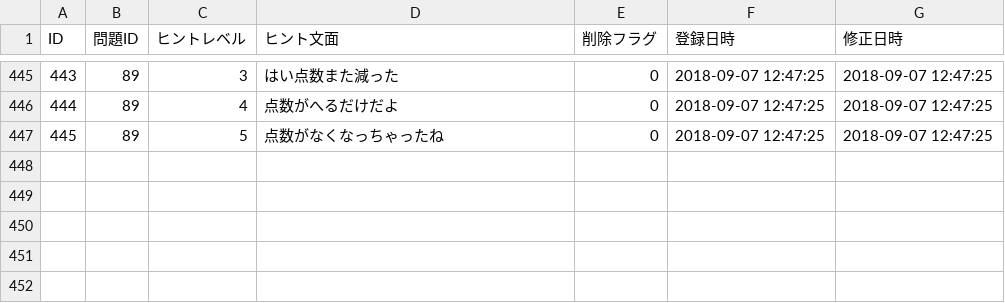
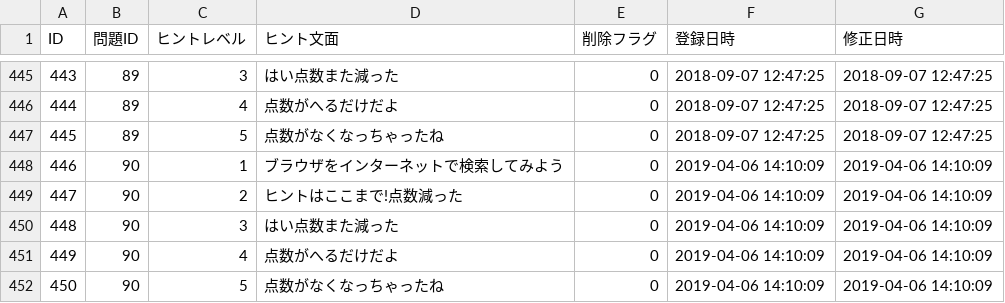
Before and after one commit to HackerzLab/training_hackerzlab, a CSV file: db/hint.csv, drawn as a sheet; only a part is shown, gaps mark what is left out; the diff names each change by its address in the sheet, - before the commit and + after, or states it on an @@ line.

```diff
--- a/db/hint.csv
+++ b/db/hint.csv
+row 448: 446 | 90 | 1 | ブラウザをインターネットで検索してみよう | 0 | 2019-04-06 14:10:09 | 2019-04-06 14:10:09
+row 449: 447 | 90 | 2 | ヒントはここまで!点数減った | 0 | 2019-04-06 14:10:09 | 2019-04-06 14:10:09
+row 450: 448 | 90 | 3 | はい点数また減った | 0 | 2019-04-06 14:10:09 | 2019-04-06 14:10:09
+row 451: 449 | 90 | 4 | 点数がへるだけだよ | 0 | 2019-04-06 14:10:09 | 2019-04-06 14:10:09
+row 452: 450 | 90 | 5 | 点数がなくなっちゃったね | 0 | 2019-04-06 14:10:09 | 2019-04-06 14:10:09
```
Also changed, not shown: db/choice.csv, db/collected_sort.csv, 2 other files.
